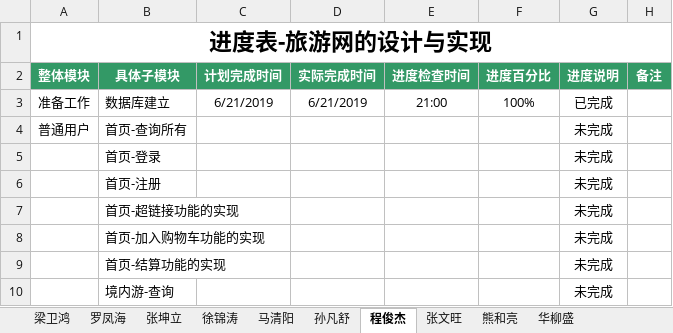
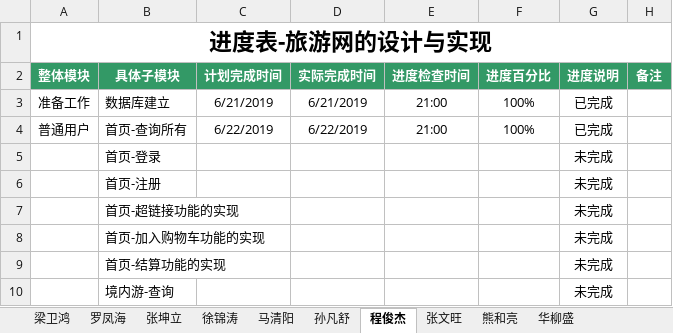
Before and after one commit to hgkj-rj/hgkj_01, an Excel workbook: 旅游网—开发一梁卫鸿 .xlsx, sheet 程俊杰, drawn as a sheet; only a part is shown; values as stored, in another font and other column widths than the file's, no borders; the diff names each change by its address in the sheet, - before the commit and + after, or states it on an @@ line.

Commit message:
Add files via upload

```diff
--- a/旅游网—开发一梁卫鸿 .xlsx (sheet 程俊杰)
+++ b/旅游网—开发一梁卫鸿 .xlsx (sheet 程俊杰)
-C4 (计划完成时间): (empty)
+C4 (计划完成时间): 6/22/2019
-D4 (实际完成时间): (empty)
+D4 (实际完成时间): 6/22/2019
-E4 (进度检查时间): (empty)
+E4 (进度检查时间): 21:00
-F4 (进度百分比): (empty)
+F4 (进度百分比): 100%
-G4 (进度说明): 未完成
+G4 (进度说明): 已完成
```
